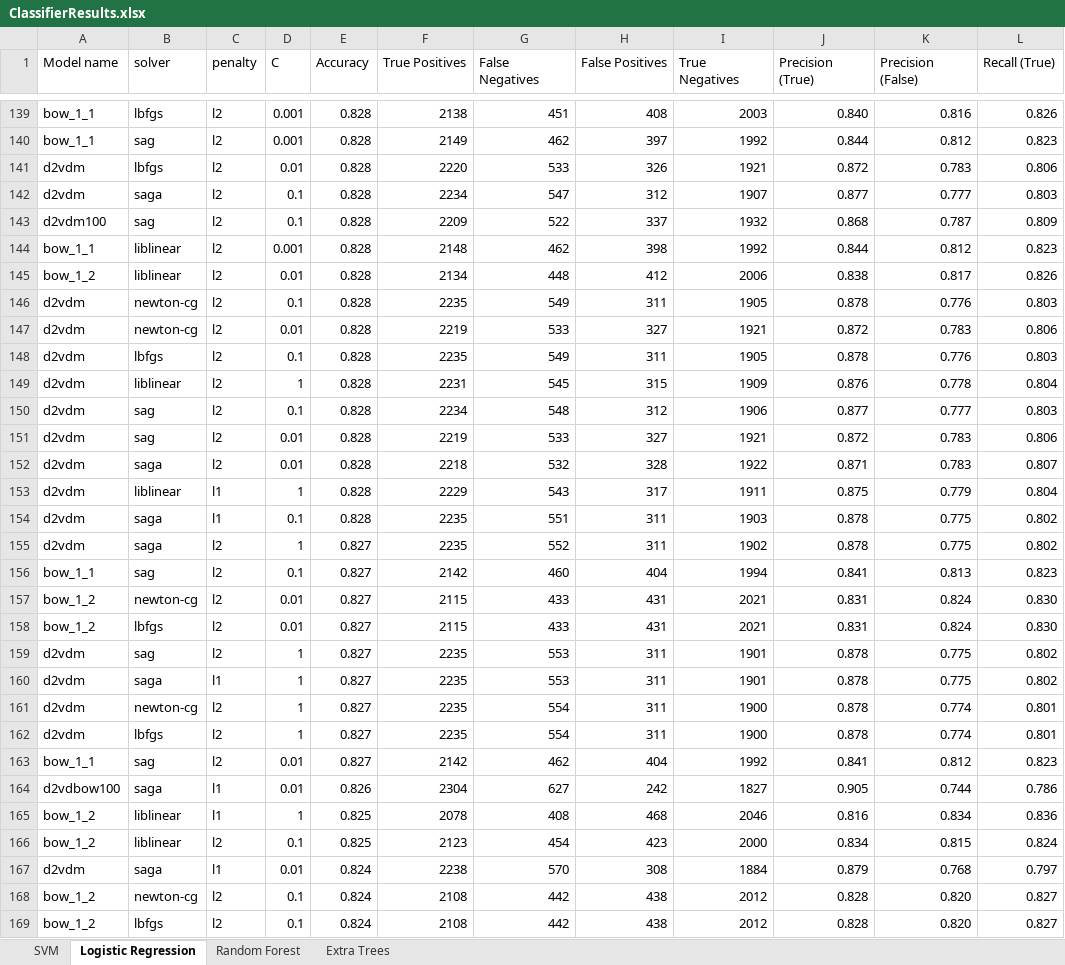
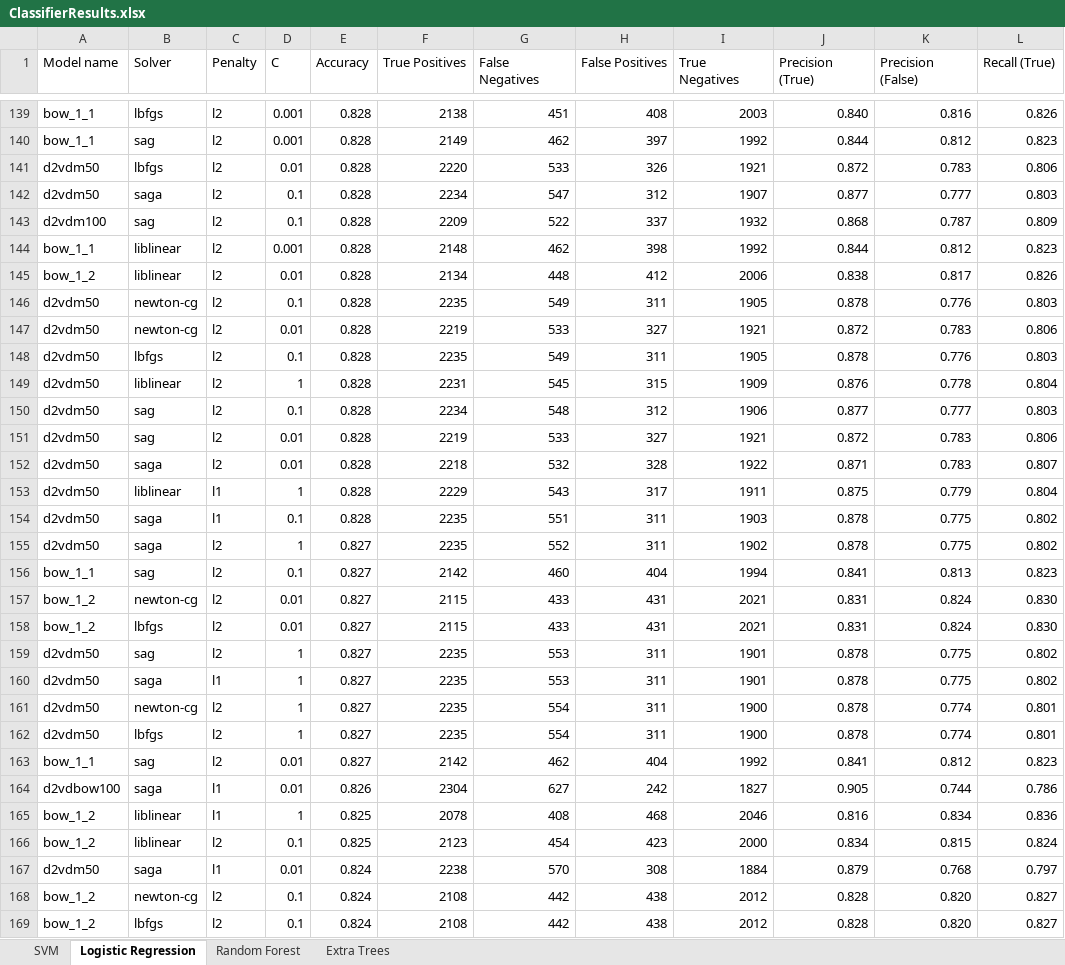
Before and after one commit to ysthakur/nlp-playground, an Excel workbook: imdb_reviews/classifier_results/ClassifierResults.xlsx, sheet Logistic Regression, drawn as a sheet; only a part is shown, gaps mark what is left out; values as stored, in another font and other column widths than the file's, no borders; the diff covers the shown part only; the diff names each change by its address in the sheet, - before the commit and + after, or states it on an @@ line.

```diff
--- a/imdb_reviews/classifier_results/ClassifierResults.xlsx (sheet Logistic Regression)
+++ b/imdb_reviews/classifier_results/ClassifierResults.xlsx (sheet Logistic Regression)
-B1: solver
+B1: Solver
-C1: penalty
+C1: Penalty
-A141:A142 (Model name): d2vdm
+A141:A142 (Model name): d2vdm50
-A146:A155 (Model name): d2vdm
+A146:A155 (Model name): d2vdm50
-A159:A162 (Model name): d2vdm
+A159:A162 (Model name): d2vdm50
-A167 (Model name): d2vdm
+A167 (Model name): d2vdm50
```
Also changed, not shown: 11 edited cells elsewhere in this sheet, sheet Extra Trees, sheet Random Forest, sheet SVM, formulas that keep their value.
